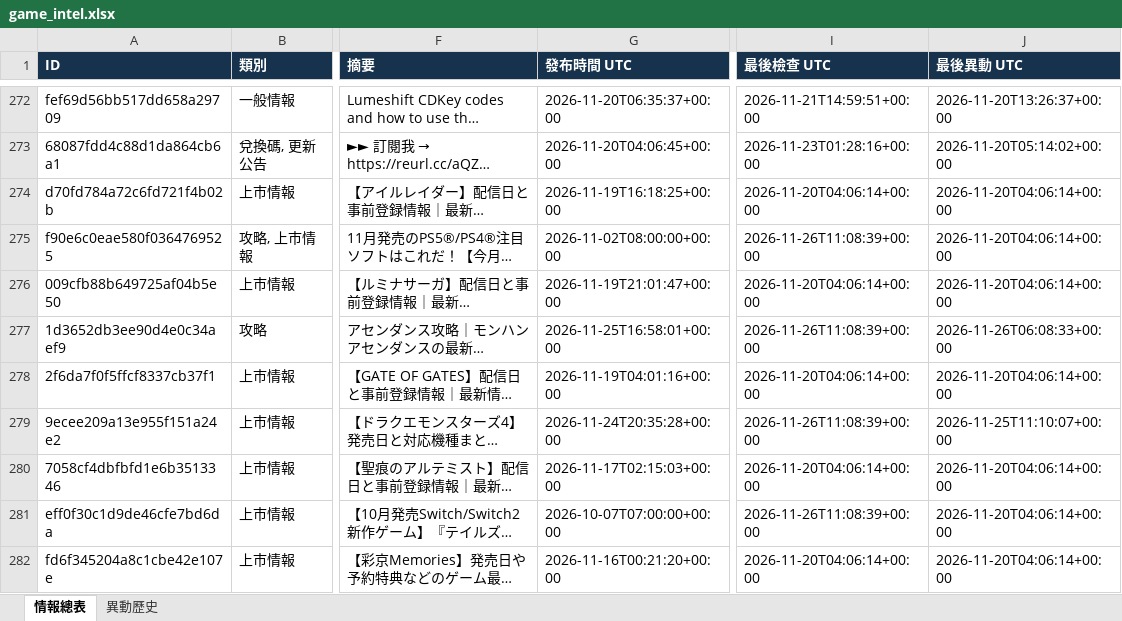
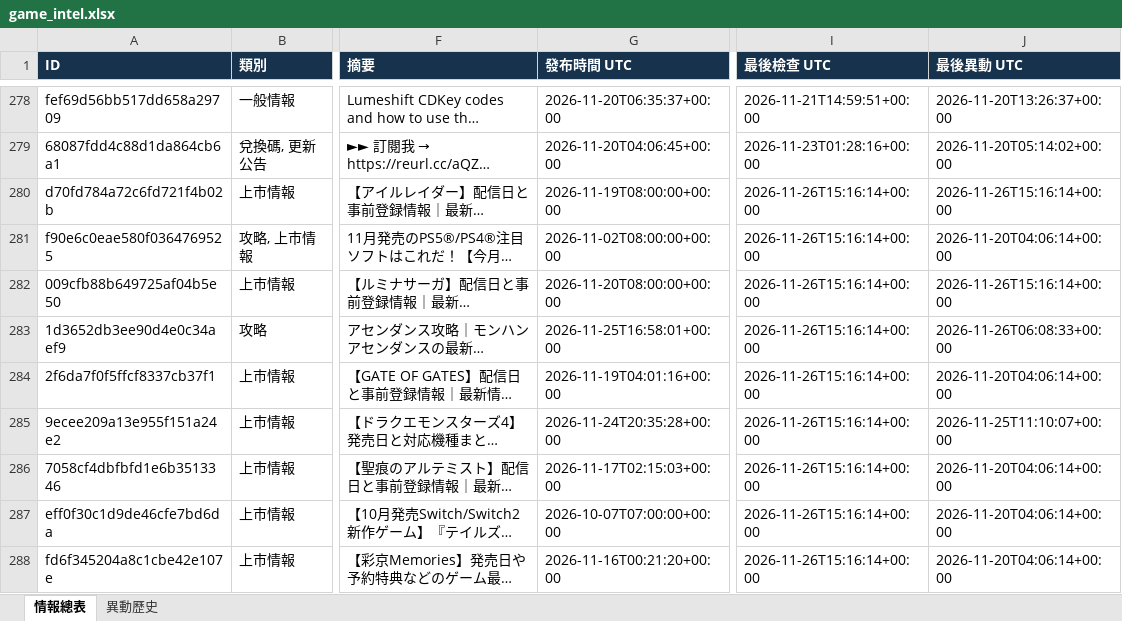
Before and after one commit to jerry000123456789-art/game-intel1, an Excel workbook: docs/game_intel.xlsx, sheet 情報總表, drawn as a sheet; only a part is shown, gaps mark what is left out; long unchanged cells end in …; values as stored, in another font and other column widths than the file's, no borders; addresses are those after the commit; the diff covers the shown part only; the diff names each change by its address in the sheet, - before the commit and + after, or states it on an @@ line.

```diff
--- a/docs/game_intel.xlsx (sheet 情報總表)
+++ b/docs/game_intel.xlsx (sheet 情報總表)
-G280 (發布時間 UTC): 2026-11-19T16:18:25+00:00
+G280 (發布時間 UTC): 2026-11-19T08:00:00+00:00
-I280 (最後檢查 UTC): 2026-11-20T04:06:14+00:00
+I280 (最後檢查 UTC): 2026-11-26T15:16:14+00:00
-J280 (最後異動 UTC): 2026-11-20T04:06:14+00:00
+J280 (最後異動 UTC): 2026-11-26T15:16:14+00:00
-I281 (最後檢查 UTC): 2026-11-26T11:08:39+00:00
+I281 (最後檢查 UTC): 2026-11-26T15:16:14+00:00
-G282 (發布時間 UTC): 2026-11-19T21:01:47+00:00
+G282 (發布時間 UTC): 2026-11-20T08:00:00+00:00
-I282 (最後檢查 UTC): 2026-11-20T04:06:14+00:00
+I282 (最後檢查 UTC): 2026-11-26T15:16:14+00:00
-J282 (最後異動 UTC): 2026-11-20T04:06:14+00:00
+J282 (最後異動 UTC): 2026-11-26T15:16:14+00:00
-I283 (最後檢查 UTC): 2026-11-26T11:08:39+00:00
+I283 (最後檢查 UTC): 2026-11-26T15:16:14+00:00
-I284 (最後檢查 UTC): 2026-11-20T04:06:14+00:00
+I284 (最後檢查 UTC): 2026-11-26T15:16:14+00:00
-I285 (最後檢查 UTC): 2026-11-26T11:08:39+00:00
+I285 (最後檢查 UTC): 2026-11-26T15:16:14+00:00
-I286 (最後檢查 UTC): 2026-11-20T04:06:14+00:00
+I286 (最後檢查 UTC): 2026-11-26T15:16:14+00:00
-I287 (最後檢查 UTC): 2026-11-26T11:08:39+00:00
+I287 (最後檢查 UTC): 2026-11-26T15:16:14+00:00
-I288 (最後檢查 UTC): 2026-11-20T04:06:14+00:00
+I288 (最後檢查 UTC): 2026-11-26T15:16:14+00:00
```
Also changed, not shown: 6 added rows and 169 edited cells elsewhere in this sheet, sheet 異動歷史, 4 other files.
